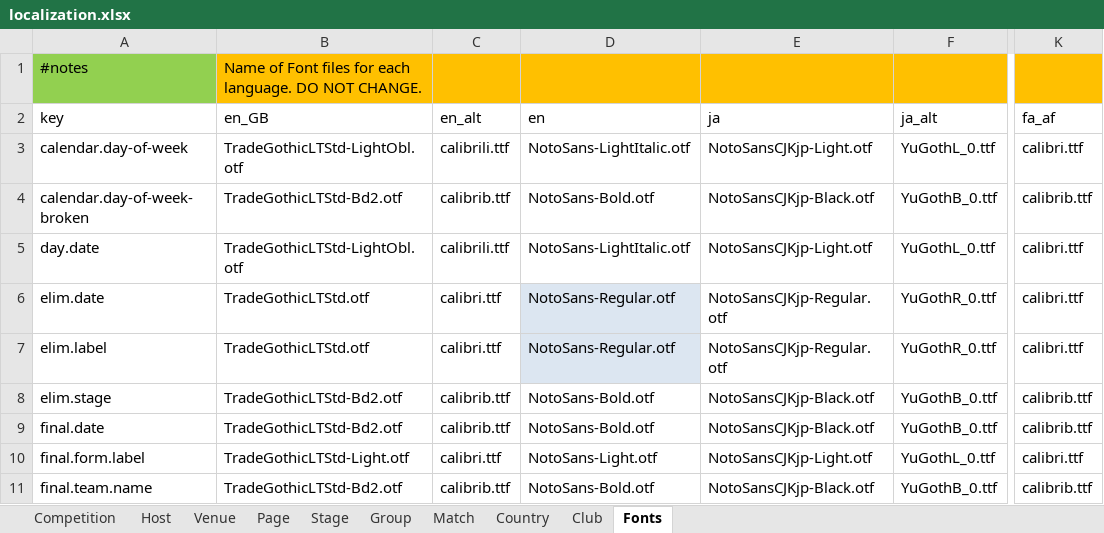
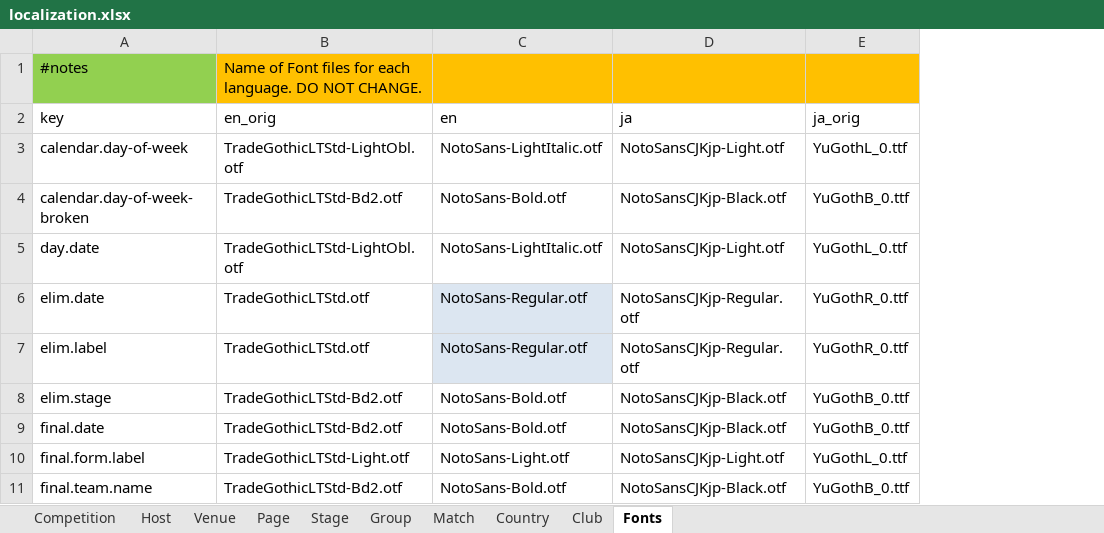
Before and after one commit to bruceoberg/soccer-tourney-poster, an Excel workbook: src/stp/database/localization.xlsx, sheet Fonts, drawn as a sheet; only a part is shown, gaps mark what is left out; values as stored, in another font and other column widths than the file's, no borders; table styles not drawn; removed rows and columns are numbered as before the commit, all else as after; the diff names each change by its address in the sheet, - before the commit and + after, or states it on an @@ line.

Commit message:
cleaning out font cruft

```diff
--- a/src/stp/database/localization.xlsx (sheet Fonts)
+++ b/src/stp/database/localization.xlsx (sheet Fonts)
-column C (en_alt), rows 3-11: calibrili.ttf | calibrib.ttf | calibrili.ttf | calibri.ttf | calibri.ttf | calibrib.ttf | calibrib.ttf | calibri.ttf | calibrib.ttf
-column K (fa_af), rows 3-11: calibri.ttf | calibrib.ttf | calibri.ttf | calibri.ttf | calibri.ttf | calibrib.ttf | calibrib.ttf | calibri.ttf | calibrib.ttf
-B2: en_GB
+B2: en_orig
-E2: ja_alt
+E2: ja_orig
```
Also changed, not shown: 1 other file.
